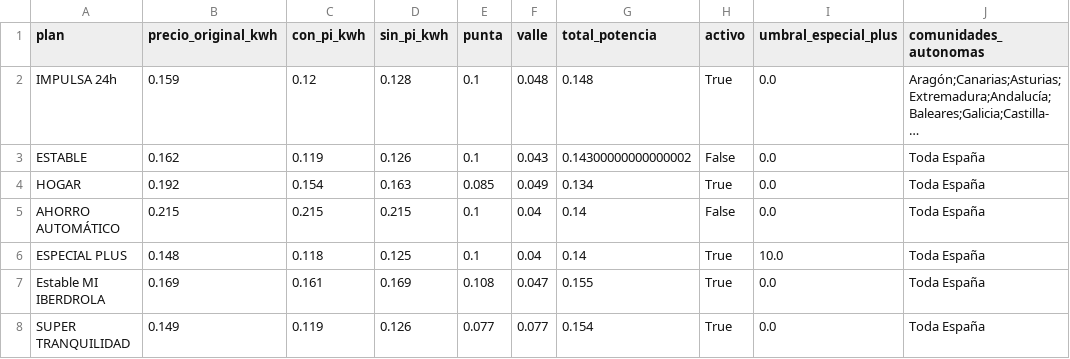
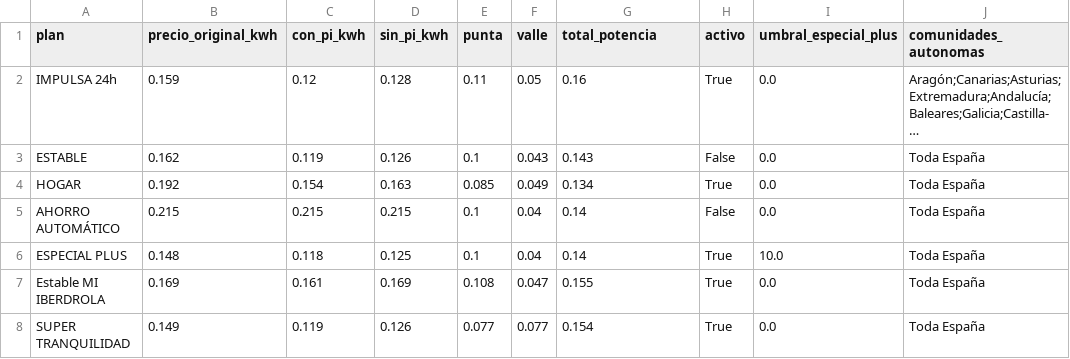
Before and after one commit to cosmocws/zelenza_app, a CSV file: data/precios_luz.csv, drawn as a sheet; long unchanged cells end in …; the diff names each change by its address in the sheet, - before the commit and + after, or states it on an @@ line.

Commit message:
Sync archivo crítico: precios_luz.csv

```diff
--- a/data/precios_luz.csv
+++ b/data/precios_luz.csv
-E2 (punta): 0.1
+E2 (punta): 0.11
-F2 (valle): 0.048
+F2 (valle): 0.05
-G2 (total_potencia): 0.148
+G2 (total_potencia): 0.16
-G3 (total_potencia): 0.14300000000000002
+G3 (total_potencia): 0.143
```
